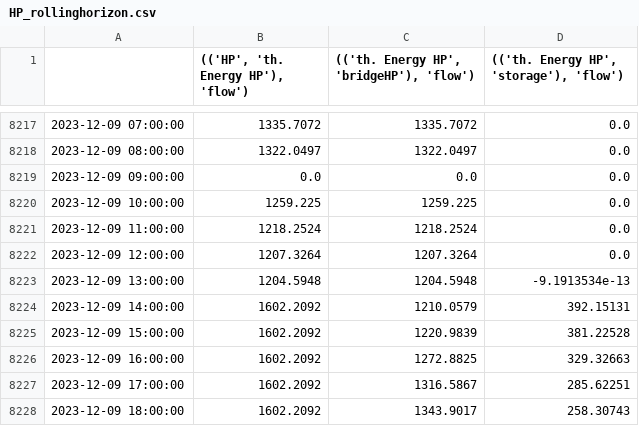
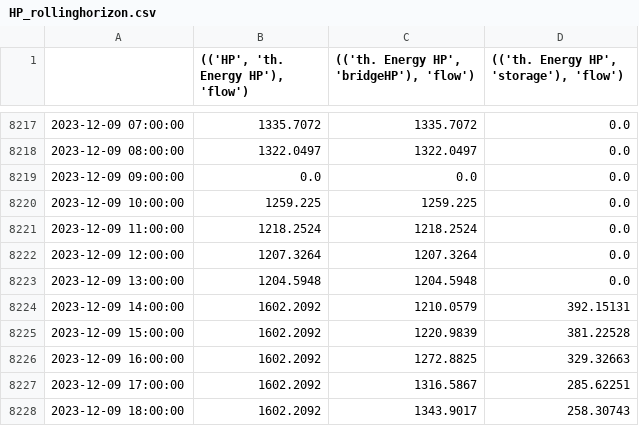
Before and after one commit to giadit/MA-Repo, a CSV file: results/HP_rollinghorizon.csv, drawn as a sheet; only a part is shown, gaps mark what is left out; the diff covers the shown part only.

```diff
--- a/results/HP_rollinghorizon.csv
+++ b/results/HP_rollinghorizon.csv
@@ -8222,3 +8222,3 @@
 2023-12-09 12:00:00,1207.3264,1207.3264,0.0
-2023-12-09 13:00:00,1204.5948,1204.5948,-9.1913534e-13
+2023-12-09 13:00:00,1204.5948,1204.5948,0.0
 2023-12-09 14:00:00,1602.2092,1210.0579,392.15131
```
Also changed, not shown: 37 edited cells elsewhere in this file, results/ORC_rollinghorizon.csv, results/el_rollinghorizon.csv, 12 other files.
